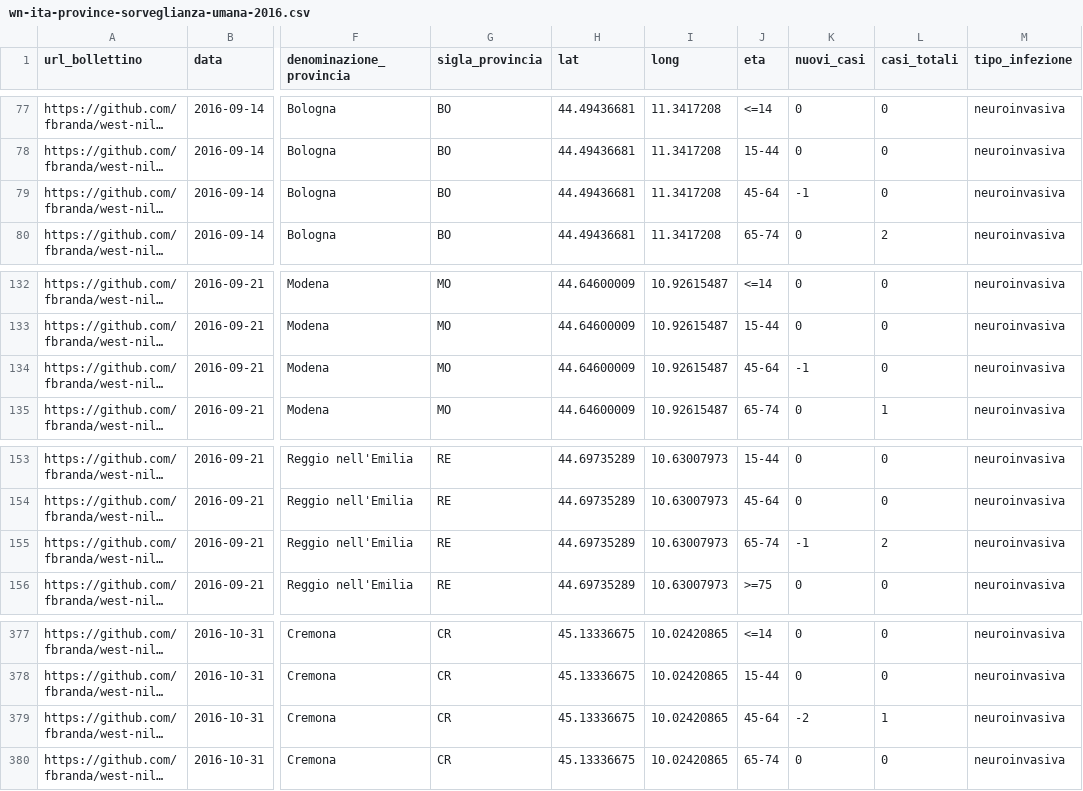
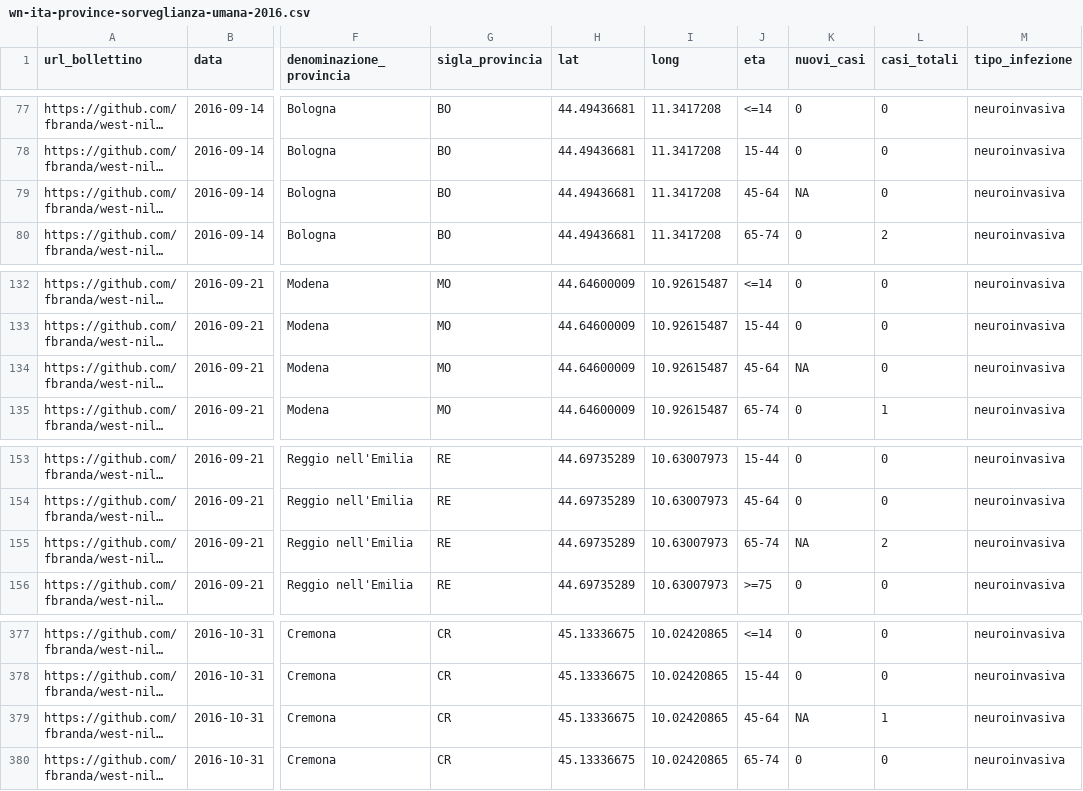
Before and after one commit to fbranda/west-nile, a CSV file: 2016/dati-sorveglianza-umana/wn-ita-province-sorveglianza-umana-2016.csv, drawn as a sheet; only a part is shown, gaps mark what is left out; long unchanged cells end in …; the diff names each change by its address in the sheet, - before the commit and + after, or states it on an @@ line.

Commit message:
Add files via upload

```diff
--- a/2016/dati-sorveglianza-umana/wn-ita-province-sorveglianza-umana-2016.csv
+++ b/2016/dati-sorveglianza-umana/wn-ita-province-sorveglianza-umana-2016.csv
-K79 (nuovi_casi): -1
+K79 (nuovi_casi): NA
-K134 (nuovi_casi): -1
+K134 (nuovi_casi): NA
-K155 (nuovi_casi): -1
+K155 (nuovi_casi): NA
-K379 (nuovi_casi): -2
+K379 (nuovi_casi): NA
```
